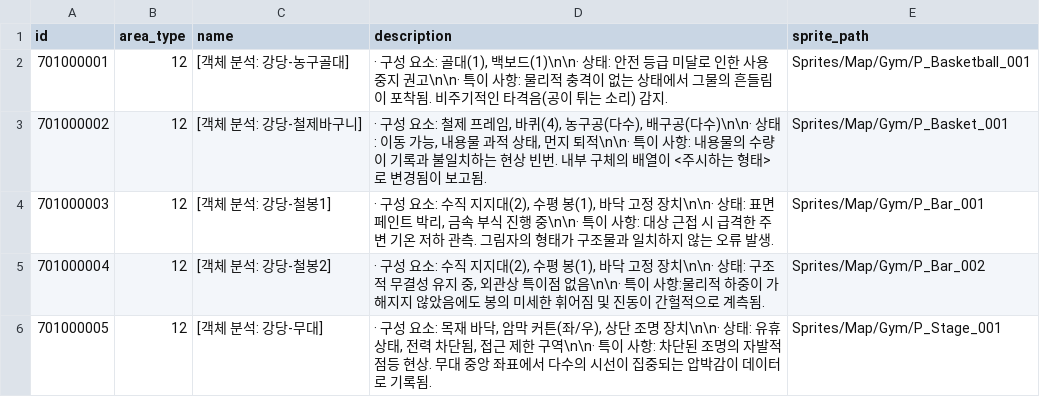
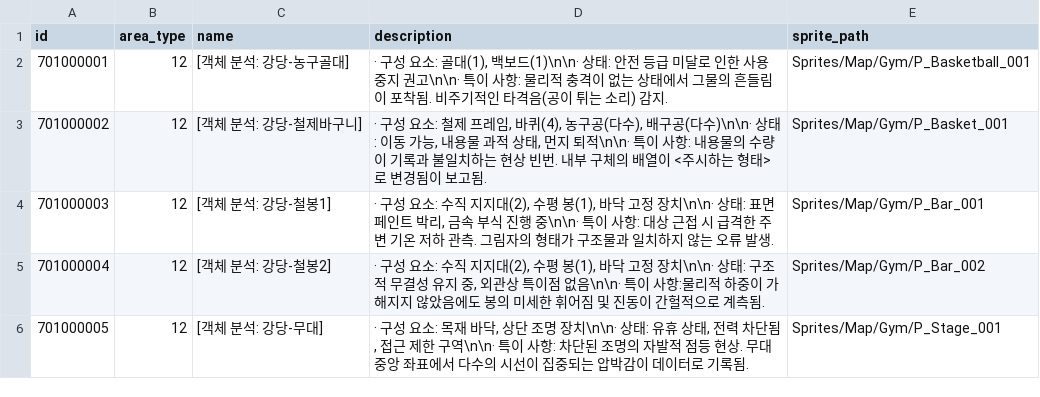
Before and after one commit to yjhan211/orbtail-server, a CSV file: network/Common/csv/interactable_info.csv, drawn as a sheet.

```diff
--- a/network/Common/csv/interactable_info.csv
+++ b/network/Common/csv/interactable_info.csv
@@ -5,2 +5,2 @@ id,area_type,name,description,sprite_path
 701000004,12,[객체 분석: 강당-철봉2],"· 구성 요소: 수직 지지대(2), 수평 봉(1), 바닥 고정 장치\n\n· 상태: 구조적 무결성 유지 중, 외관상 특이점 없음\n\n· 특이 사항:물리적 하중이 가해지지 않았음에도 봉의 미세한 휘어짐 및 진동이 간헐적으로 계측됨.",Sprites/Map/Gym/P_Bar_002
-701000005,12,[객체 분석: 강당-무대],"· 구성 요소: 목재 바닥, 암막 커튼(좌/우), 상단 조명 장치\n\n· 상태: 유휴 상태, 전력 차단됨, 접근 제한 구역\n\n· 특이 사항: 차단된 조명의 자발적 점등 현상. 무대 중앙 좌표에서 다수의 시선이 집중되는 압박감이 데이터로 기록됨.",Sprites/Map/Gym/P_Stage_001
+701000005,12,[객체 분석: 강당-무대],"· 구성 요소: 목재 바닥, 상단 조명 장치\n\n· 상태: 유휴 상태, 전력 차단됨, 접근 제한 구역\n\n· 특이 사항: 차단된 조명의 자발적 점등 현상. 무대 중앙 좌표에서 다수의 시선이 집중되는 압박감이 데이터로 기록됨.",Sprites/Map/Gym/P_Stage_001
```
Also changed, not shown: network/Common/csv/interactable_action.csv, 6 other files.
